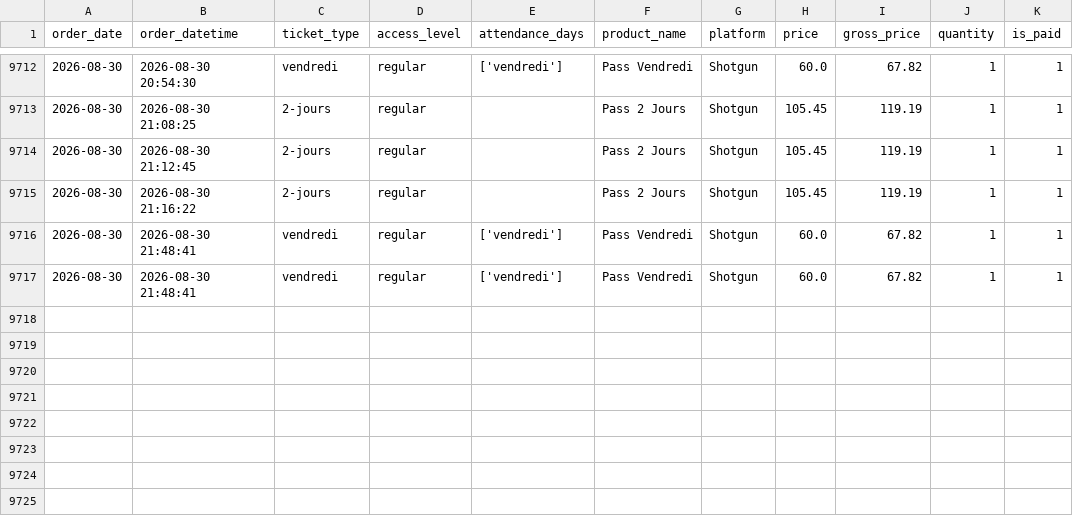
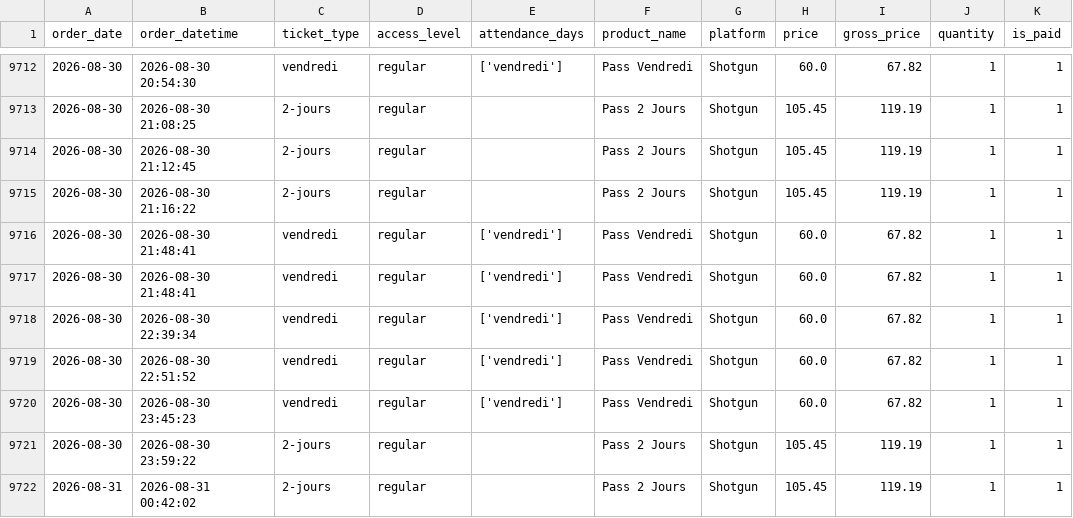
Before and after one commit to studio-ai2k/ticketing_api, a CSV file: data/bordeaux_oct_2026_merged.csv, drawn as a sheet; only a part is shown, gaps mark what is left out; the diff names each change by its address in the sheet, - before the commit and + after, or states it on an @@ line.

```diff
--- a/data/bordeaux_oct_2026_merged.csv
+++ b/data/bordeaux_oct_2026_merged.csv
+row 9718: 2026-08-30 | 2026-08-30 22:39:34 | vendredi | regular | ['vendredi'] | Pass Vendredi | Shotgun | 60.0 | 67.82 | 1 | 1
+row 9719: 2026-08-30 | 2026-08-30 22:51:52 | vendredi | regular | ['vendredi'] | Pass Vendredi | Shotgun | 60.0 | 67.82 | 1 | 1
+row 9720: 2026-08-30 | 2026-08-30 23:45:23 | vendredi | regular | ['vendredi'] | Pass Vendredi | Shotgun | 60.0 | 67.82 | 1 | 1
+row 9721: 2026-08-30 | 2026-08-30 23:59:22 | 2-jours | regular |  | Pass 2 Jours | Shotgun | 105.45 | 119.19 | 1 | 1
+row 9722: 2026-08-31 | 2026-08-31 00:42:02 | 2-jours | regular |  | Pass 2 Jours | Shotgun | 105.45 | 119.19 | 1 | 1
```
Also changed, not shown: data/geneve_2026_merged.csv, data/rennes_2026_merged.csv, 10 other files.
